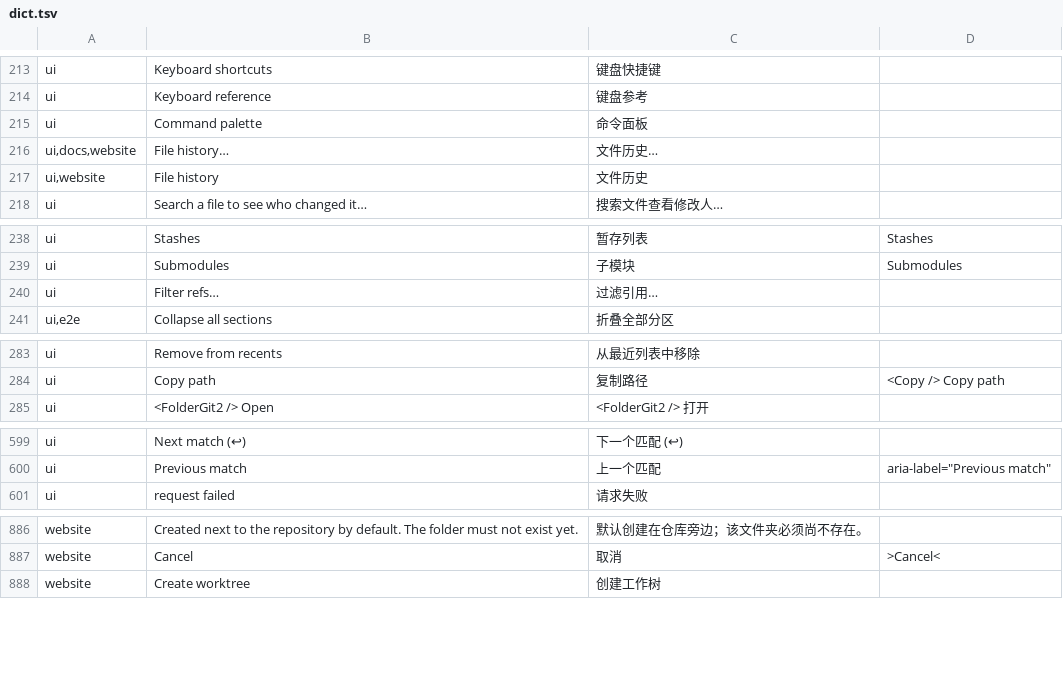
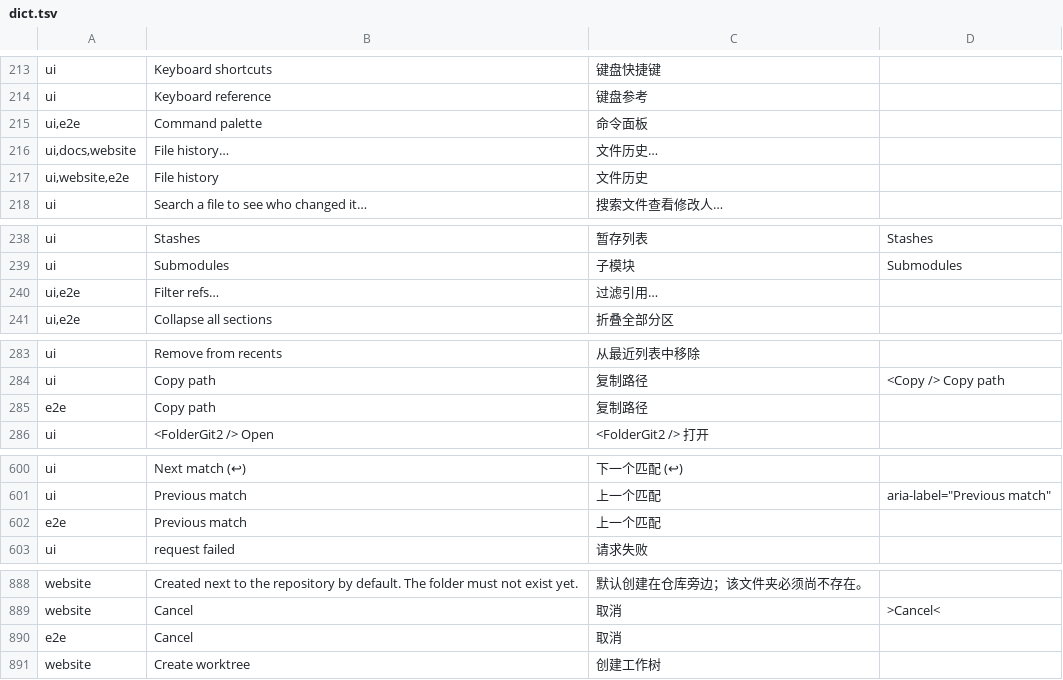
Before and after one commit to wuwuzhazha/angkorgit-zh, a TSV file: zh-dict/dict.tsv, drawn as a sheet; only a part is shown, gaps mark what is left out; the diff covers the shown part only.

Commit message:
fix(test): align the e2e suite with the localized UI
The zh-CN localization translated the app but not the matching test
strings, so 18 Playwright tests and one Rust module test failed on every
push. Most locators still asked for the English label, placeholder or
title while the app renders Chinese; two asked for Chinese the app never
renders.

- smoke.spec.ts: point every stale locator at what the app renders
  (设置 / 检查器 / 文件历史 / 命令面板 / 过滤引用… / 粘贴令牌 / 上一个匹配 /
  内联 diff / 关闭文件历史 / 提交, the resolver's "0 / 3 已解决" and
  "冲突 2 / 3", the reset dialog copy, the chip titles' "· local", and the
  diff section label, which has no space after its colon).
- smoke.spec.ts: the JSDoc test filtered for a translated line of demo
  content, but apps/desktop/src/core/demo.ts is on the localizer's skip
  list — assert the English line it really renders.
- smoke.spec.ts: /^分支/ also matched the new branch-row action labels
  (strict-mode violation); narrow it to the section header.
- forge.rs: the "token missing from the keychain" branch was left in
  English while its sibling was translated; both are Chinese now and the
  module test asserts on them.
- zh-dict: give the entries whose missing e2e scope caused the drift
  their e2e scope (Command palette, File history, Filter refs…, Inline
  diff, Close file history, Paste the token) and add e2e variants for the
  three anchored ones (Previous match, Copy path, Cancel).
- Cargo.lock: angkorgit 0.13.0 -> 0.13.1 to match Cargo.toml.

```diff
--- a/zh-dict/dict.tsv
+++ b/zh-dict/dict.tsv
@@ -214,5 +214,5 @@ ui	Keyboard shortcuts	键盘快捷键
 ui	Keyboard reference	键盘参考
-ui	Command palette	命令面板
+ui,e2e	Command palette	命令面板
 ui,docs,website	File history…	文件历史…
-ui,website	File history	文件历史
+ui,website,e2e	File history	文件历史
 ui	Search a file to see who changed it…	搜索文件查看修改人…
@@ -239,3 +239,3 @@ ui	Stashes	暂存列表	"Stashes"
 ui	Submodules	子模块	"Submodules"
-ui	Filter refs…	过滤引用…
+ui,e2e	Filter refs…	过滤引用…
 ui,e2e	Collapse all sections	折叠全部分区
@@ -284,2 +284,3 @@ ui	Remove from recents	从最近列表中移除
 ui	Copy path	复制路径	<Copy /> Copy path
+e2e	Copy path	复制路径
 ui	<FolderGit2 /> Open	<FolderGit2 /> 打开
@@ -600,2 +601,3 @@ ui	Next match (↩)	下一个匹配 (↩)
 ui	Previous match	上一个匹配	aria-label="Previous match"
+e2e	Previous match	上一个匹配
 ui	request failed	请求失败
@@ -887,2 +889,3 @@ website	Created next to the repository by default. The folder must not exist yet
 website	Cancel	取消	>Cancel<
+e2e	Cancel	取消
 website	Create worktree	创建工作树
```
Also changed, not shown: 3 edited cells elsewhere in this file, 3 other files.
